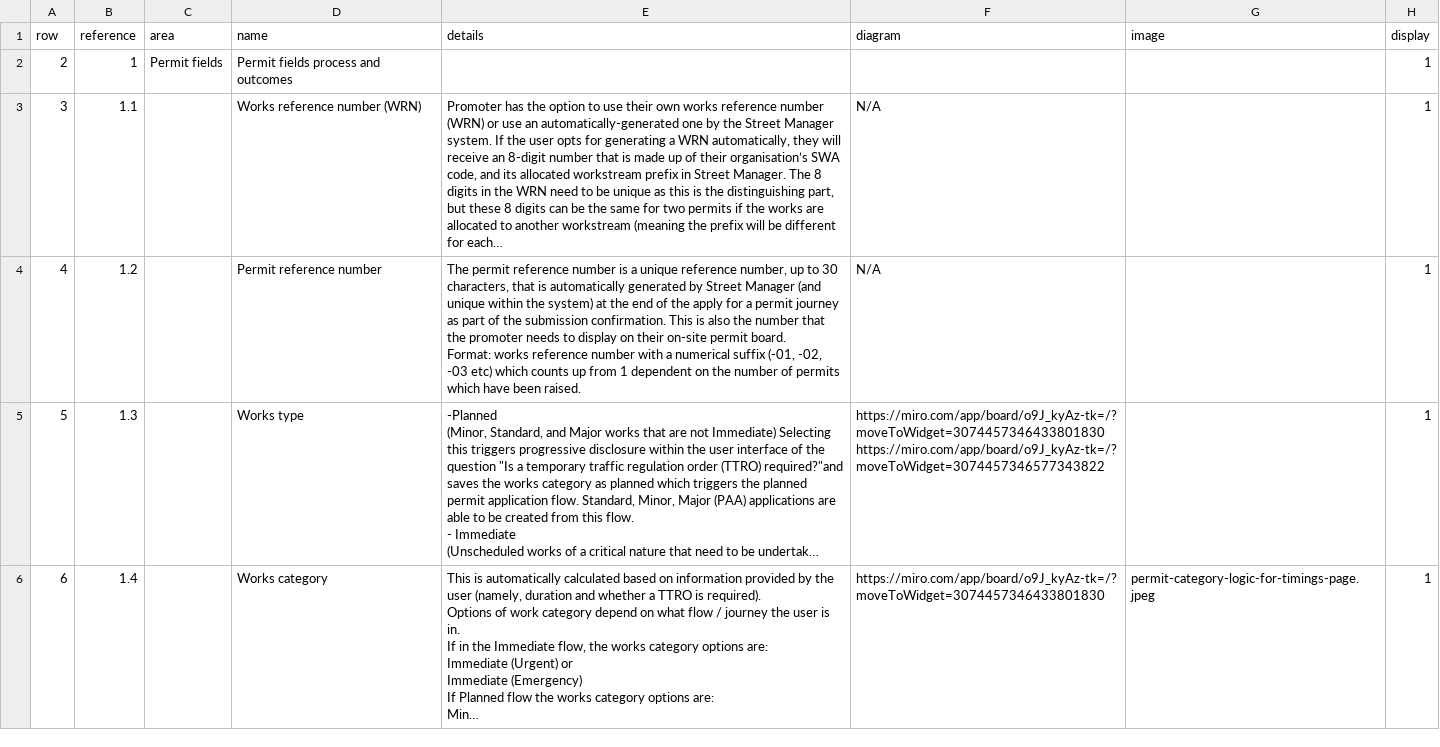
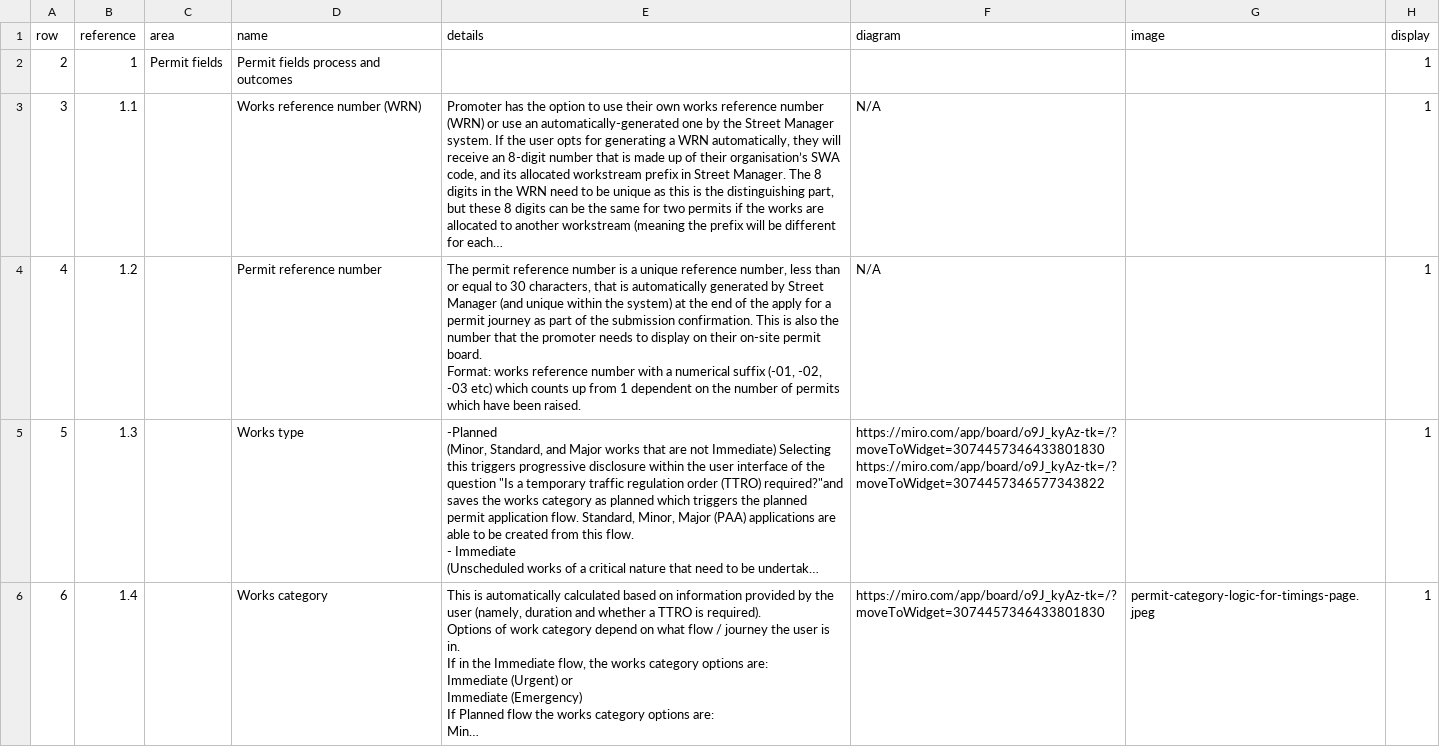
Before and after one commit to jgraham0325/land-register-api-docs, a CSV file: docs/_data/rules.csv, drawn as a sheet; only a part is shown; long unchanged cells end in …; the diff covers the shown part only; the diff names each change by its address in the sheet, - before the commit and + after, or states it on an @@ line.

Commit message:
Sprint 32 updates

```diff
--- a/docs/_data/rules.csv
+++ b/docs/_data/rules.csv
-E4 (details): …reference number, up to 30…
+E4 (details): …reference number, less than or equal to 30…
```
Also changed, not shown: 2 edited cells elsewhere in this file.
